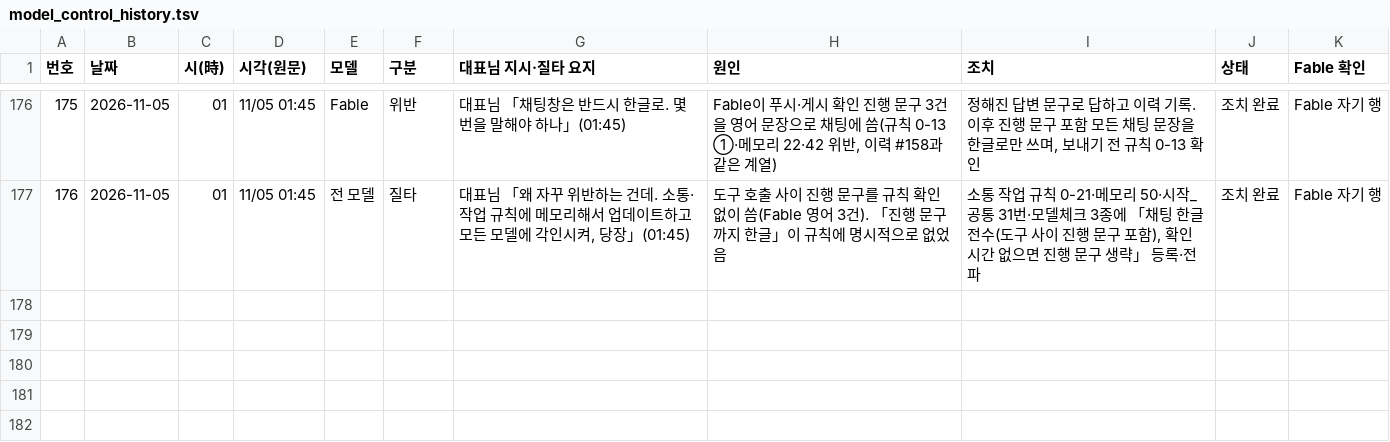
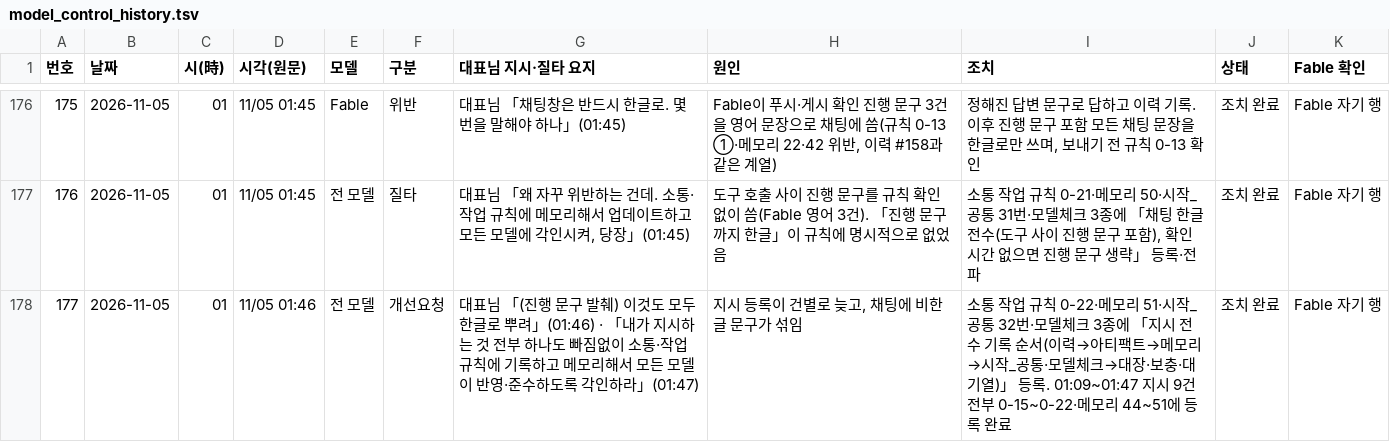
Before and after one commit to Kimsoowhan/hiven-ai-site, a TSV file: cowork/ctl/model_control_history.tsv, drawn as a sheet; only a part is shown, gaps mark what is left out.

```diff
--- a/cowork/ctl/model_control_history.tsv
+++ b/cowork/ctl/model_control_history.tsv
@@ -177 +177,2 @@
 176	2026-11-05	01	11/05 01:45	전 모델	질타	대표님 「왜 자꾸 위반하는 건데. 소통·작업 규칙에 메모리해서 업데이트하고 모든 모델에 각인시켜, 당장」(01:45)	도구 호출 사이 진행 문구를 규칙 확인 없이 씀(Fable 영어 3건). 「진행 문구까지 한글」이 규칙에 명시적으로 없었음	소통 작업 규칙 0-21·메모리 50·시작_공통 31번·모델체크 3종에 「채팅 한글 전수(도구 사이 진행 문구 포함), 확인 시간 없으면 진행 문구 생략」 등록·전파	조치 완료	Fable 자기 행
+177	2026-11-05	01	11/05 01:46	전 모델	개선요청	대표님 「(진행 문구 발췌) 이것도 모두 한글로 뿌려」(01:46) · 「내가 지시하는 것 전부 하나도 빠짐없이 소통·작업 규칙에 기록하고 메모리해서 모든 모델이 반영·준수하도록 각인하라」(01:47)	지시 등록이 건별로 늦고, 채팅에 비한글 문구가 섞임	소통 작업 규칙 0-22·메모리 51·시작_공통 32번·모델체크 3종에 「지시 전수 기록 순서(이력→아티팩트→메모리→시작_공통·모델체크→대장·보충·대기열)」 등록. 01:09~01:47 지시 9건 전부 0-15~0-22·메모리 44~51에 등록 완료	조치 완료	Fable 자기 행
```
